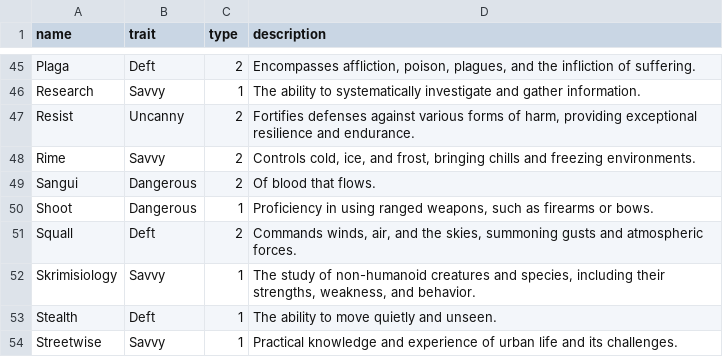
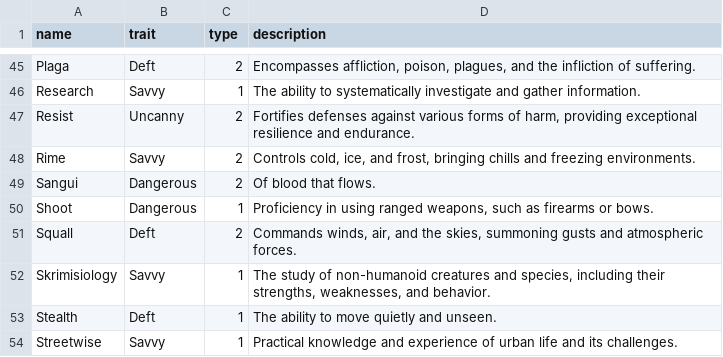
Before and after one commit to donalharrison/no1_system, a CSV file: docs/_data/skills.csv, drawn as a sheet; only a part is shown, gaps mark what is left out.

```diff
--- a/docs/_data/skills.csv
+++ b/docs/_data/skills.csv
@@ -51,3 +51,3 @@ Shoot,Dangerous,1,"Proficiency in using ranged weapons, such as firearms or bows
 Squall,Deft,2,"Commands winds, air, and the skies, summoning gusts and atmospheric forces."
-Skrimisiology,Savvy,1,"The study of non-humanoid creatures and species, including their strengths, weakness, and behavior."
+Skrimisiology,Savvy,1,"The study of non-humanoid creatures and species, including their strengths, weaknesses, and behavior."
 Stealth,Deft,1,The ability to move quietly and unseen.
```
Also changed, not shown: 2 other files.
